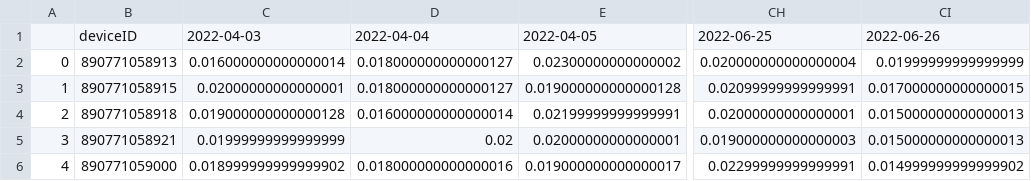
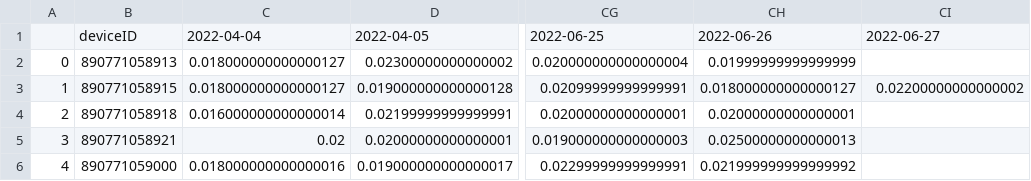
Before and after one commit to treestuff/DataFiles, a CSV file: pivotFlexBarrier.csv, drawn as a sheet; only a part is shown, gaps mark what is left out; removed rows and columns are numbered as before the commit, all else as after; the diff names each change by its address in the sheet, - before the commit and + after, or states it on an @@ line.

```diff
--- a/pivotFlexBarrier.csv
+++ b/pivotFlexBarrier.csv
-column C, rows 1-6: 2022-04-03 | 0.016000000000000014 | 0.02000000000000001 | 0.019000000000000128 | 0.01999999999999999 | 0.018999999999999902
+column CH, rows 1-6: 2022-06-26 | 0.01999999999999999 | 0.018000000000000127 | 0.02000000000000001 | 0.02500000000000013 | 0.021999999999999992
-CI1: 2022-06-26
+CI1: 2022-06-27
-CI2: 0.01999999999999999
+CI2: (empty)
-CI3: 0.017000000000000015
+CI3: 0.02200000000000002
-CI4:CI5: 0.015000000000000013
+CI4:CI5: (empty)
-CI6: 0.014999999999999902
+CI6: (empty)
```
Also changed, not shown: DataCumulatedFlex2.csv, treeInfoDailyUpdate.csv.
